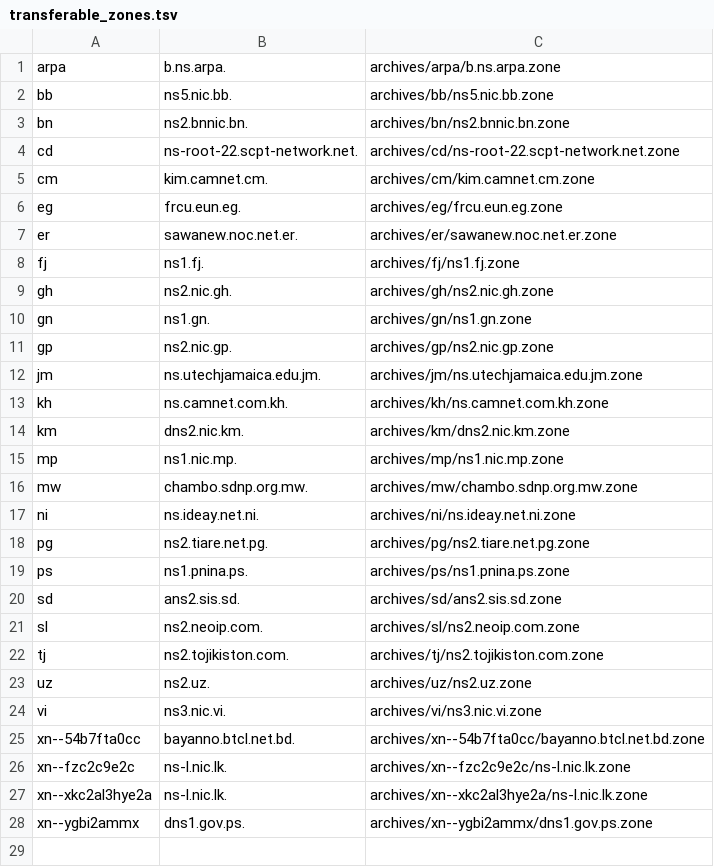
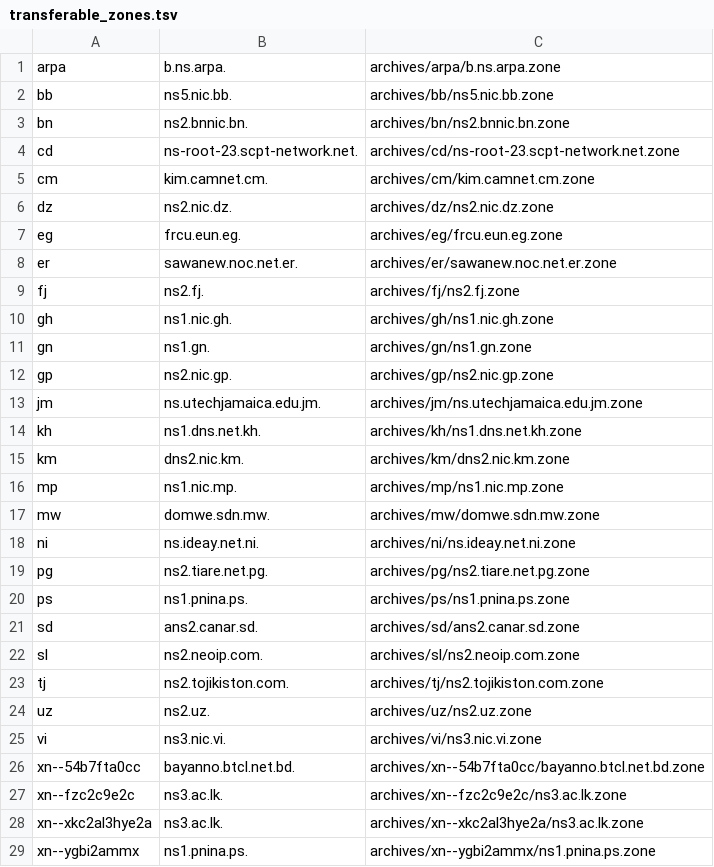
Before and after one commit to vuong2023/TLDR-2, a TSV file: transferable_zones.tsv, drawn as a sheet.

```diff
--- a/transferable_zones.tsv
+++ b/transferable_zones.tsv
@@ -3,8 +3,9 @@ bb	ns5.nic.bb.	archives/bb/ns5.nic.bb.zone
 bn	ns2.bnnic.bn.	archives/bn/ns2.bnnic.bn.zone
-cd	ns-root-22.scpt-network.net.	archives/cd/ns-root-22.scpt-network.net.zone
+cd	ns-root-23.scpt-network.net.	archives/cd/ns-root-23.scpt-network.net.zone
 cm	kim.camnet.cm.	archives/cm/kim.camnet.cm.zone
+dz	ns2.nic.dz.	archives/dz/ns2.nic.dz.zone
 eg	frcu.eun.eg.	archives/eg/frcu.eun.eg.zone
 er	sawanew.noc.net.er.	archives/er/sawanew.noc.net.er.zone
-fj	ns1.fj.	archives/fj/ns1.fj.zone
-gh	ns2.nic.gh.	archives/gh/ns2.nic.gh.zone
+fj	ns2.fj.	archives/fj/ns2.fj.zone
+gh	ns1.nic.gh.	archives/gh/ns1.nic.gh.zone
 gn	ns1.gn.	archives/gn/ns1.gn.zone
@@ -12,6 +13,6 @@ gp	ns2.nic.gp.	archives/gp/ns2.nic.gp.zone
 jm	ns.utechjamaica.edu.jm.	archives/jm/ns.utechjamaica.edu.jm.zone
-kh	ns.camnet.com.kh.	archives/kh/ns.camnet.com.kh.zone
+kh	ns1.dns.net.kh.	archives/kh/ns1.dns.net.kh.zone
 km	dns2.nic.km.	archives/km/dns2.nic.km.zone
 mp	ns1.nic.mp.	archives/mp/ns1.nic.mp.zone
-mw	chambo.sdnp.org.mw.	archives/mw/chambo.sdnp.org.mw.zone
+mw	domwe.sdn.mw.	archives/mw/domwe.sdn.mw.zone
 ni	ns.ideay.net.ni.	archives/ni/ns.ideay.net.ni.zone
@@ -19,3 +20,3 @@ pg	ns2.tiare.net.pg.	archives/pg/ns2.tiare.net.pg.zone
 ps	ns1.pnina.ps.	archives/ps/ns1.pnina.ps.zone
-sd	ans2.sis.sd.	archives/sd/ans2.sis.sd.zone
+sd	ans2.canar.sd.	archives/sd/ans2.canar.sd.zone
 sl	ns2.neoip.com.	archives/sl/ns2.neoip.com.zone
@@ -25,4 +26,4 @@ vi	ns3.nic.vi.	archives/vi/ns3.nic.vi.zone
 xn--54b7fta0cc	bayanno.btcl.net.bd.	archives/xn--54b7fta0cc/bayanno.btcl.net.bd.zone
-xn--fzc2c9e2c	ns-l.nic.lk.	archives/xn--fzc2c9e2c/ns-l.nic.lk.zone
-xn--xkc2al3hye2a	ns-l.nic.lk.	archives/xn--xkc2al3hye2a/ns-l.nic.lk.zone
-xn--ygbi2ammx	dns1.gov.ps.	archives/xn--ygbi2ammx/dns1.gov.ps.zone
+xn--fzc2c9e2c	ns3.ac.lk.	archives/xn--fzc2c9e2c/ns3.ac.lk.zone
+xn--xkc2al3hye2a	ns3.ac.lk.	archives/xn--xkc2al3hye2a/ns3.ac.lk.zone
+xn--ygbi2ammx	ns1.pnina.ps.	archives/xn--ygbi2ammx/ns1.pnina.ps.zone
```
Also changed, not shown: 14 other files.
